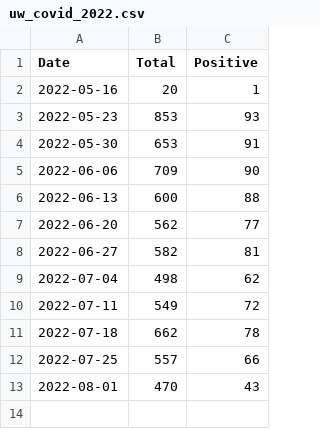
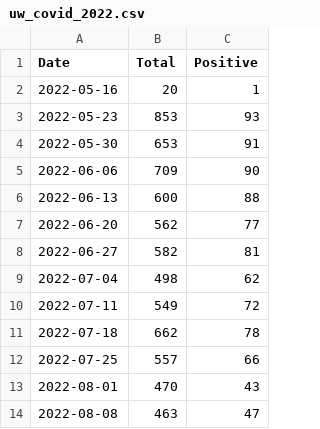
Before and after one commit to kbroman/UWCovid2022, a CSV file: uw_covid_2022.csv, drawn as a sheet.

Commit message:
Add data for week of 2022-08-08

```diff
--- a/uw_covid_2022.csv
+++ b/uw_covid_2022.csv
@@ -13 +13,2 @@ Date,Total,Positive
 2022-08-01,470,43
+2022-08-08,463,47
```
Also changed, not shown: 1 other file.
